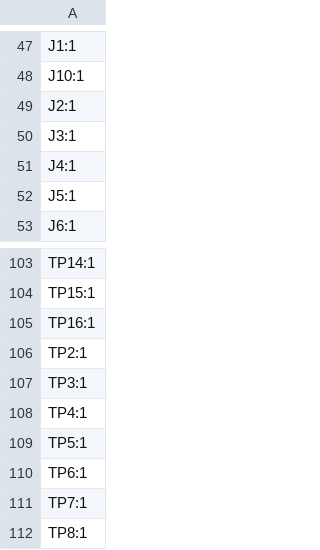
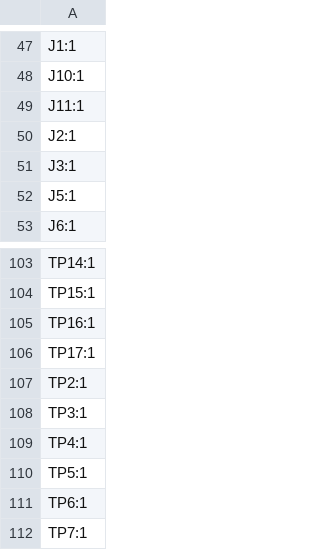
Before and after one commit to msharp176/LoRa-Water-Quality-Management-System, a CSV file: Sensor Node/pcb layout/LoRa Water Quality Management System Sensor Node/production/designators.csv, drawn as a sheet; only a part is shown, gaps mark what is left out; the shorter side is filled out with more unchanged rows; removed rows and columns are numbered as before the commit, all else as after; the diff names each change by its address in the sheet, - before the commit and + after, or states it on an @@ line.

```diff
--- a/Sensor Node/pcb layout/LoRa Water Quality Management System Sensor Node/production/designators.csv
+++ b/Sensor Node/pcb layout/LoRa Water Quality Management System Sensor Node/production/designators.csv
+row 49: J11:1
-row 51: J4:1
+row 106: TP17:1
```
Also changed, not shown: Sensor Node/pcb layout/LoRa Water Quality Management System Sensor Node/production/bom.csv, Sensor Node/pcb layout/LoRa Water Quality Management System Sensor Node/production/positions.csv, 28 other files.
